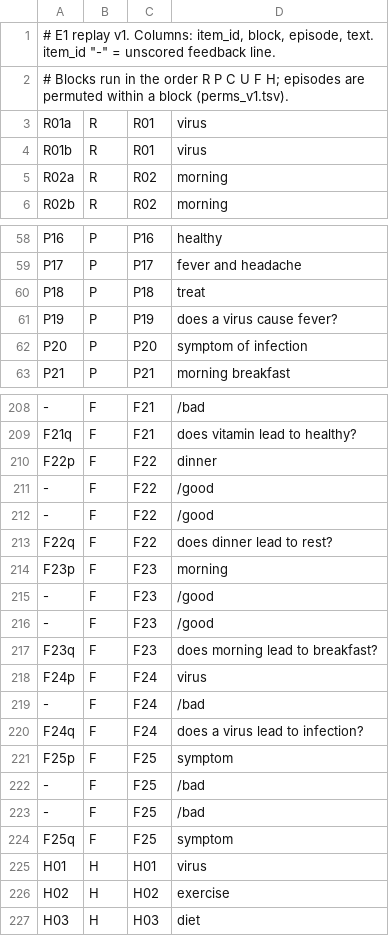
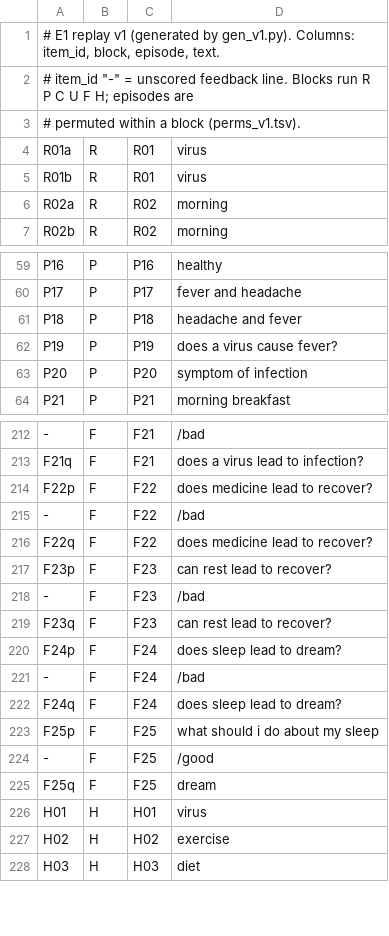
Before and after one commit to amoufaq5/Crossengin-demo, a TSV file: experiments/e1/inputs/replay_v1.tsv, drawn as a sheet; only a part is shown, gaps mark what is left out; removed rows and columns are numbered as before the commit, all else as after; the diff covers the shown part only; the diff names each change by its address in the sheet, - before the commit and + after, or states it on an @@ line.

```diff
--- a/experiments/e1/inputs/replay_v1.tsv
+++ b/experiments/e1/inputs/replay_v1.tsv
-A1: …E1 replay v1. Columns: item_id, block, episode, text. item_id "-" = unscored feedback line.
+A1: …E1 replay v1 (generated by gen_v1.py). Columns: item_id, block, episode, text.
-A2: # Blocks run in the order R P C U F H; episodes are permuted within a block (perms_v1.tsv).
+A2: # item_id "-" = unscored feedback line. Blocks run R P C U F H; episodes are
+row 3: # permuted within a block (perms_v1.tsv).
-D61: treat
+D61: headache and fever
-D213: does vitamin lead to healthy?
+D213: does a virus lead to infection?
-D214: dinner
+D214: does medicine lead to recover?
-D215: /good
+D215: /bad
-row 212: - | F | F22 | /good
-D216: does dinner lead to rest?
+D216: does medicine lead to recover?
-D217: morning
+D217: can rest lead to recover?
-D218: /good
+D218: /bad
-row 216: - | F | F23 | /good
-D219: does morning lead to breakfast?
+D219: can rest lead to recover?
-D220: virus
+D220: does sleep lead to dream?
-D222: does a virus lead to infection?
+D222: does sleep lead to dream?
-D223: symptom
+D223: what should i do about my sleep
-D224: /bad
+D224: /good
-row 223: - | F | F25 | /bad
-D225: symptom
+D225: dream
```
Also changed, not shown: 6 added rows, 3 removed rows and 47 edited cells elsewhere in this file, experiments/e1/arms.tsv, experiments/e1/inputs/gold_v1.tsv, 5 other files.
